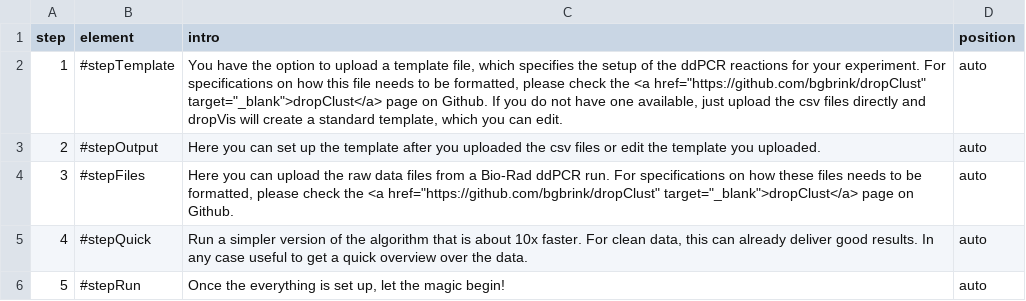
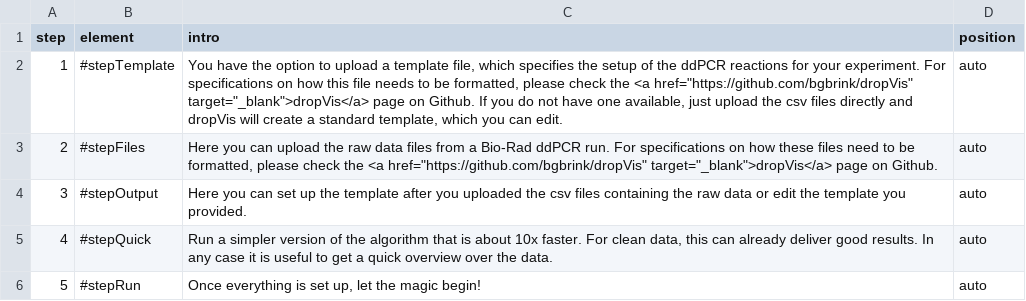
Before and after one commit to bgbrink/ddPCRvis, a CSV file: wwwIntroJS/helpUpload.csv, drawn as a sheet.

```diff
--- a/wwwIntroJS/helpUpload.csv
+++ b/wwwIntroJS/helpUpload.csv
@@ -1,6 +1,6 @@
 step;element;intro;position
-1;#stepTemplate;You have the option to upload a template file, which specifies the setup of the ddPCR reactions for your experiment. For specifications on how this file needs to be formatted, please check the <a href="https://github.com/bgbrink/dropClust" target="_blank">dropClust</a> page on Github. If you do not have one available, just upload the csv files directly and dropVis will create a standard template, which you can edit.; auto
-2;#stepOutput;Here you can set up the template after you uploaded the csv files or edit the template you uploaded.; auto
-3;#stepFiles;Here you can upload the raw data files from a Bio-Rad ddPCR run. For specifications on how these files needs to be formatted, please check the <a href="https://github.com/bgbrink/dropClust" target="_blank">dropClust</a> page on Github.; auto
-4;#stepQuick;Run a simpler version of the algorithm that is about 10x faster. For clean data, this can already deliver good results. In any case useful to get a quick overview over the data.; auto
-5;#stepRun;Once the everything is set up, let the magic begin!; auto
+1;#stepTemplate;You have the option to upload a template file, which specifies the setup of the ddPCR reactions for your experiment. For specifications on how this file needs to be formatted, please check the <a href="https://github.com/bgbrink/dropVis" target="_blank">dropVis</a> page on Github. If you do not have one available, just upload the csv files directly and dropVis will create a standard template, which you can edit.; auto
+2;#stepFiles;Here you can upload the raw data files from a Bio-Rad ddPCR run. For specifications on how these files need to be formatted, please check the <a href="https://github.com/bgbrink/dropVis" target="_blank">dropVis</a> page on Github.; auto
+3;#stepOutput;Here you can set up the template after you uploaded the csv files containing the raw data or edit the template you provided.; auto
+4;#stepQuick;Run a simpler version of the algorithm that is about 10x faster. For clean data, this can already deliver good results. In any case it is useful to get a quick overview over the data.; auto
+5;#stepRun;Once everything is set up, let the magic begin!; auto
```
Also changed, not shown: wwwIntroJS/helpClustering.csv, wwwIntroJS/helpCounts.csv, 6 other files.
